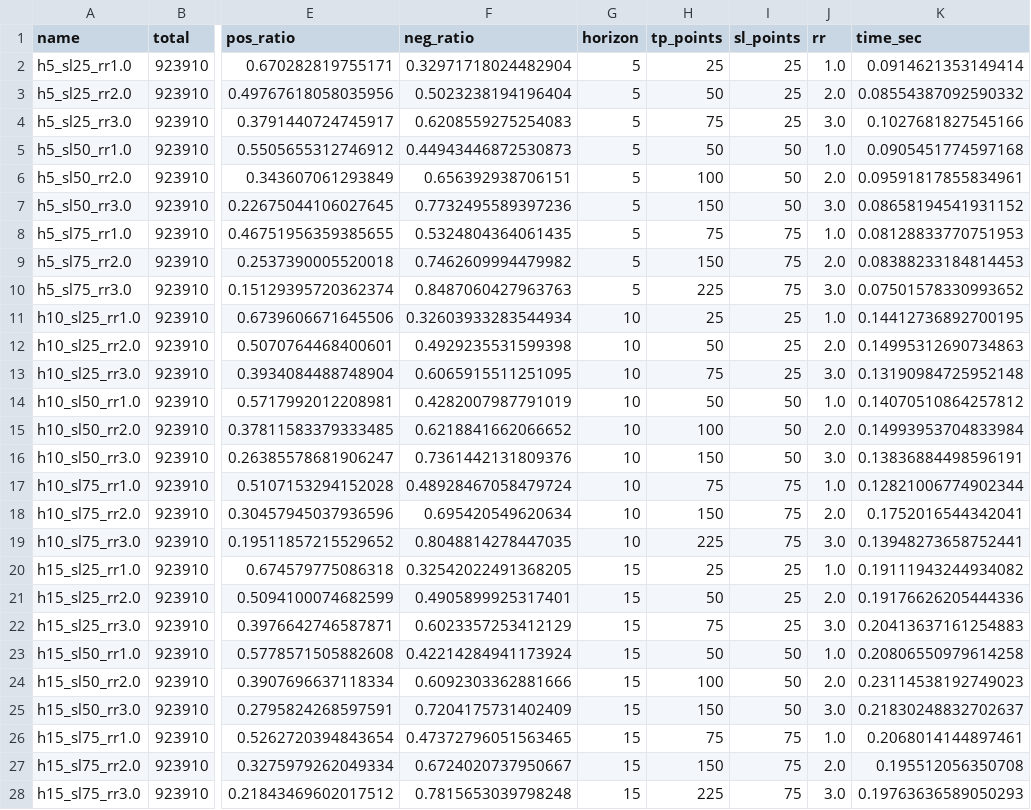
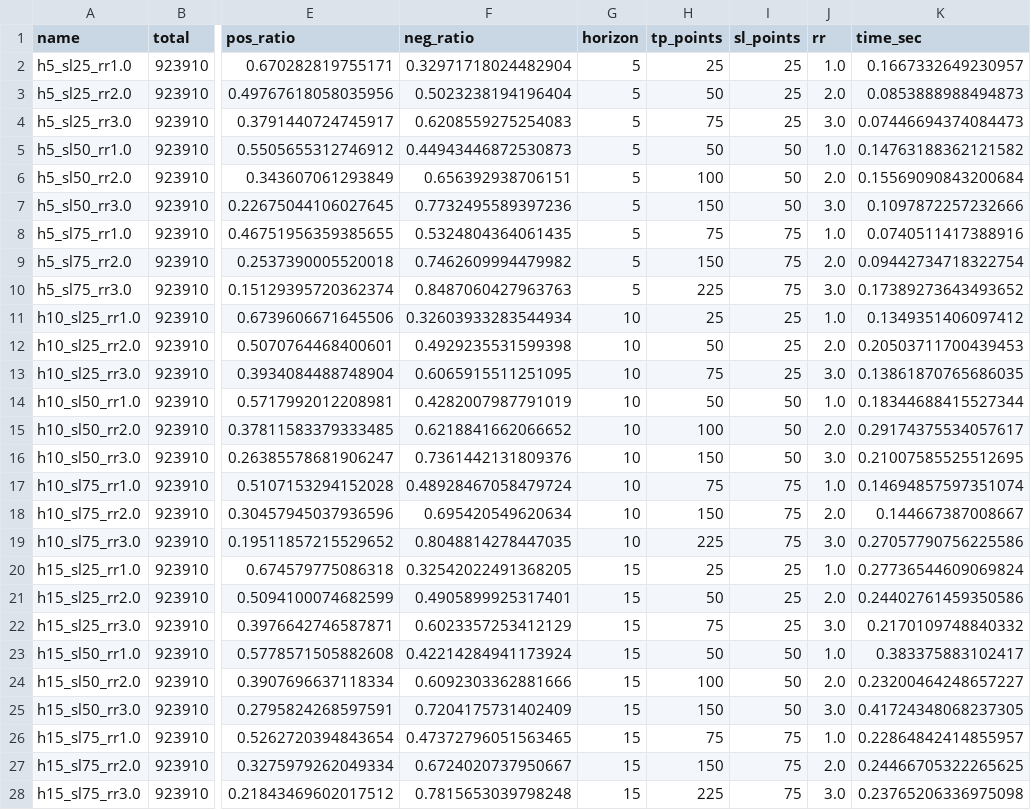
Before and after one commit to meffyou226-oss/Tradingsystem-, a CSV file: XAUUSD/reports/target_analysis/target_analysis.csv, drawn as a sheet; only a part is shown, gaps mark what is left out; the diff covers the shown part only; the diff names each change by its address in the sheet, - before the commit and + after, or states it on an @@ line.

```diff
--- a/XAUUSD/reports/target_analysis/target_analysis.csv
+++ b/XAUUSD/reports/target_analysis/target_analysis.csv
-K2 (time_sec): 0.0914621353149414
+K2 (time_sec): 0.1667332649230957
-K3 (time_sec): 0.08554387092590332
+K3 (time_sec): 0.0853888988494873
-K4 (time_sec): 0.1027681827545166
+K4 (time_sec): 0.07446694374084473
-K5 (time_sec): 0.0905451774597168
+K5 (time_sec): 0.14763188362121582
-K6 (time_sec): 0.09591817855834961
+K6 (time_sec): 0.15569090843200684
-K7 (time_sec): 0.08658194541931152
+K7 (time_sec): 0.1097872257232666
-K8 (time_sec): 0.08128833770751953
+K8 (time_sec): 0.0740511417388916
-K9 (time_sec): 0.08388233184814453
+K9 (time_sec): 0.09442734718322754
-K10 (time_sec): 0.07501578330993652
+K10 (time_sec): 0.17389273643493652
-K11 (time_sec): 0.14412736892700195
+K11 (time_sec): 0.1349351406097412
-K12 (time_sec): 0.14995312690734863
+K12 (time_sec): 0.20503711700439453
-K13 (time_sec): 0.13190984725952148
+K13 (time_sec): 0.13861870765686035
-K14 (time_sec): 0.14070510864257812
+K14 (time_sec): 0.18344688415527344
-K15 (time_sec): 0.14993953704833984
+K15 (time_sec): 0.29174375534057617
-K16 (time_sec): 0.13836884498596191
+K16 (time_sec): 0.21007585525512695
-K17 (time_sec): 0.12821006774902344
+K17 (time_sec): 0.14694857597351074
-K18 (time_sec): 0.1752016544342041
+K18 (time_sec): 0.144667387008667
-K19 (time_sec): 0.13948273658752441
+K19 (time_sec): 0.27057790756225586
-K20 (time_sec): 0.19111943244934082
+K20 (time_sec): 0.27736544609069824
-K21 (time_sec): 0.19176626205444336
+K21 (time_sec): 0.24402761459350586
-K22 (time_sec): 0.20413637161254883
+K22 (time_sec): 0.2170109748840332
-K23 (time_sec): 0.20806550979614258
+K23 (time_sec): 0.383375883102417
-K24 (time_sec): 0.23114538192749023
+K24 (time_sec): 0.23200464248657227
-K25 (time_sec): 0.21830248832702637
+K25 (time_sec): 0.41724348068237305
-K26 (time_sec): 0.2068014144897461
+K26 (time_sec): 0.22864842414855957
-K27 (time_sec): 0.195512056350708
+K27 (time_sec): 0.24466705322265625
-K28 (time_sec): 0.19763636589050293
+K28 (time_sec): 0.23765206336975098
```
Also changed, not shown: 9 edited cells elsewhere in this file, 53 other files.
